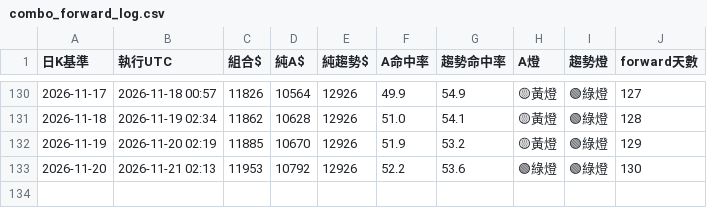
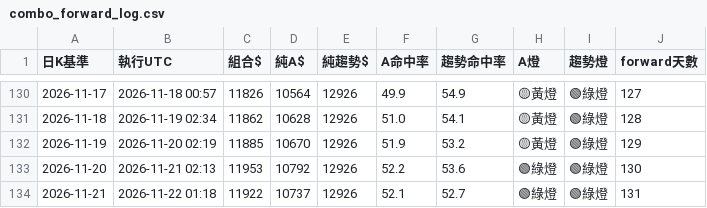
Before and after one commit to pidasin/crypto_combo_zscore_forward, a CSV file: combo_forward_log.csv, drawn as a sheet; only a part is shown, gaps mark what is left out.

```diff
--- a/combo_forward_log.csv
+++ b/combo_forward_log.csv
@@ -133 +133,2 @@
 2026-11-20,2026-11-21 02:13,11953,10792,12926,52.2,53.6,🟢綠燈,🟢綠燈,130
+2026-11-21,2026-11-22 01:18,11922,10737,12926,52.1,52.7,🟢綠燈,🟢綠燈,131
```
Also changed, not shown: paper_log.csv, 2 other files.
